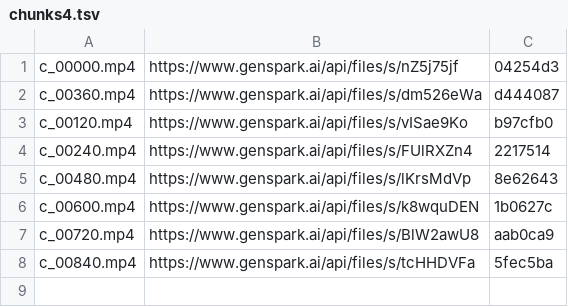
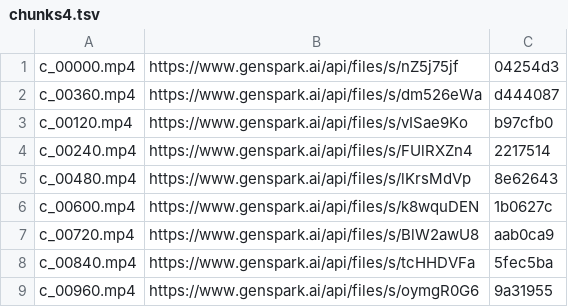
Before and after one commit to Tiredicey/projectGOT, a TSV file: film/records/chunks4.tsv, drawn as a sheet.

Commit message:
v4 chunk c_00960.mp4 uploaded

```diff
--- a/film/records/chunks4.tsv
+++ b/film/records/chunks4.tsv
@@ -8 +8,2 @@ c_00720.mp4	https://www.genspark.ai/api/files/s/BlW2awU8	aab0ca9
 c_00840.mp4	https://www.genspark.ai/api/files/s/tcHHDVFa	5fec5ba
+c_00960.mp4	https://www.genspark.ai/api/files/s/oymgR0G6	9a31955
```
